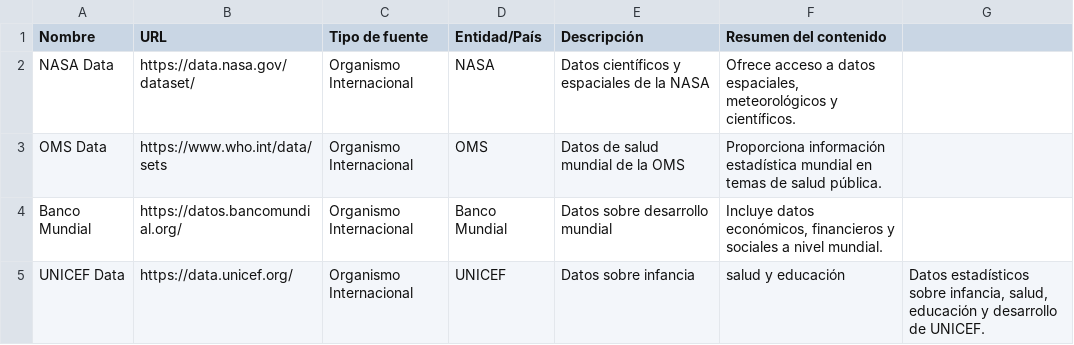
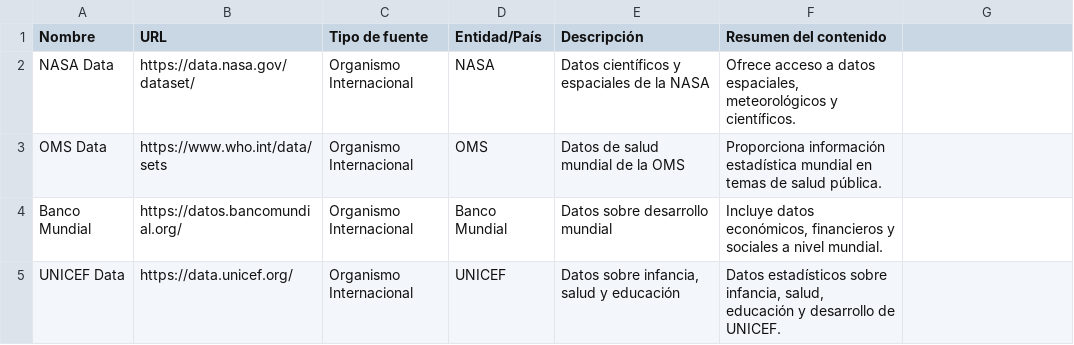
Before and after one commit to PolitecnicoMA/DataSet, a CSV file: DB/organismo_internacional.csv, drawn as a sheet; the diff names each change by its address in the sheet, - before the commit and + after, or states it on an @@ line.

```diff
--- a/DB/organismo_internacional.csv
+++ b/DB/organismo_internacional.csv
-E5 (Descripción): Datos sobre infancia
+E5 (Descripción): Datos sobre infancia, salud y educación
-F5 (Resumen del contenido): salud y educación
+F5 (Resumen del contenido): Datos estadísticos sobre infancia, salud, educación y desarrollo de UNICEF.
-G5: Datos estadísticos sobre infancia, salud, educación y desarrollo de UNICEF.
+G5: (empty)
```
Also changed, not shown: DB/repositorio.csv.
